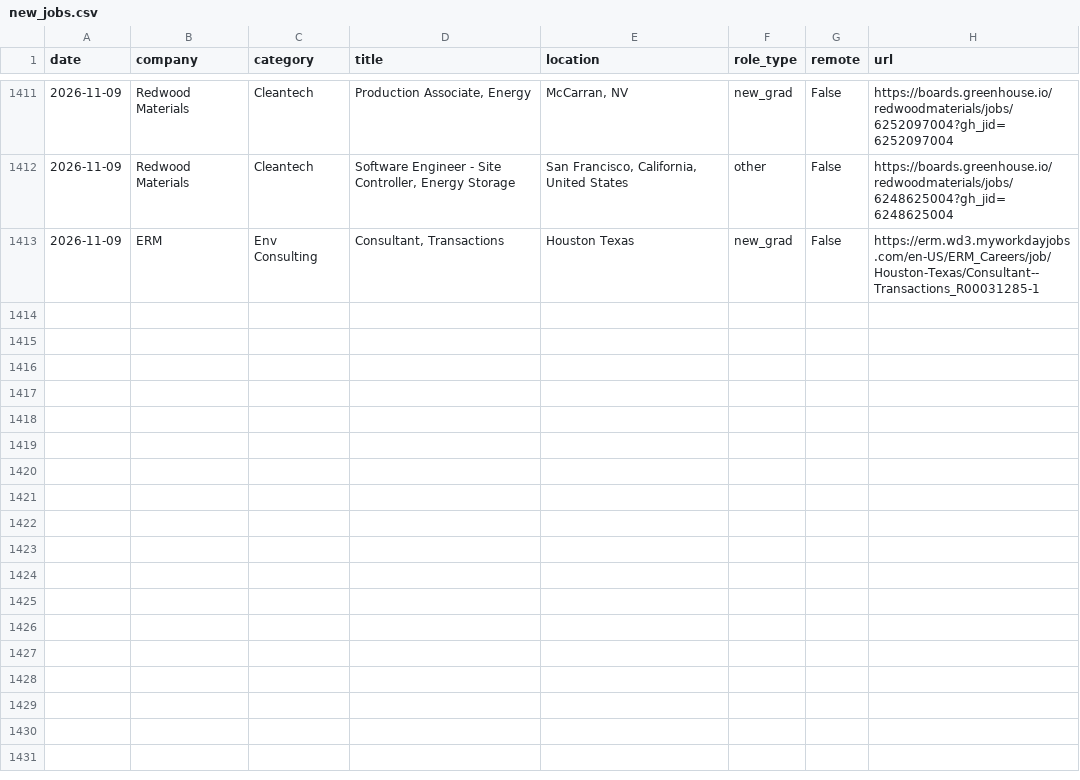
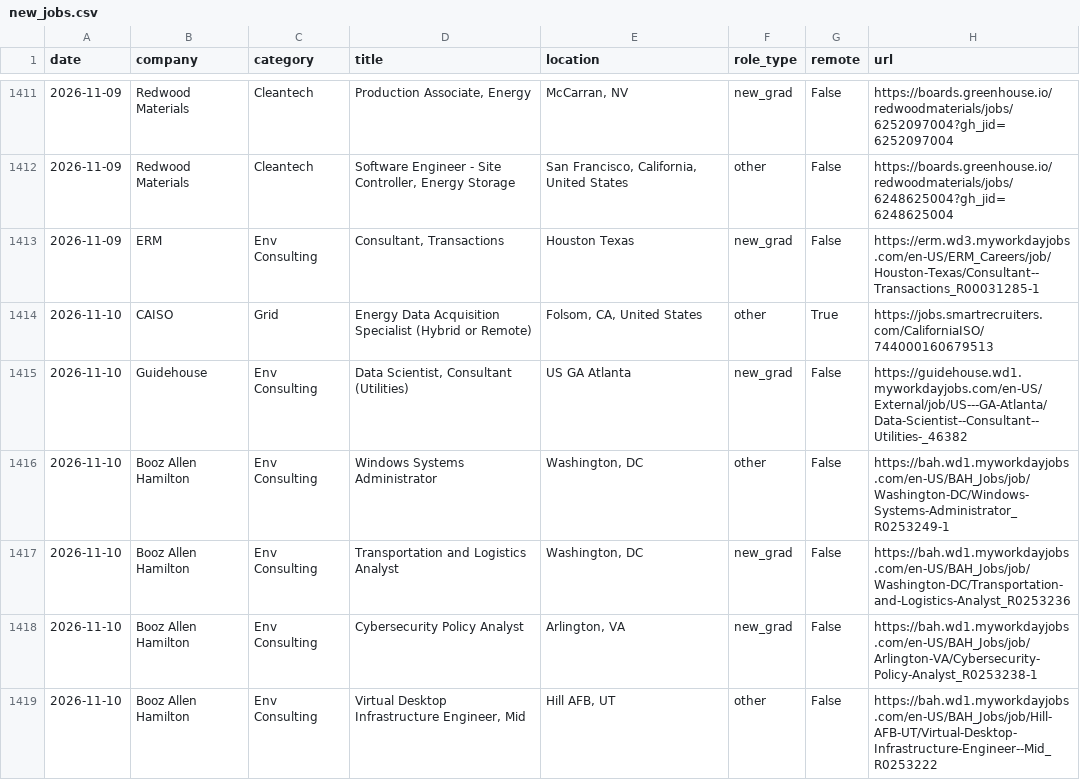
Before and after one commit to calvincj/job-tracker, a CSV file: data/new_jobs.csv, drawn as a sheet; only a part is shown, gaps mark what is left out; the diff names each change by its address in the sheet, - before the commit and + after, or states it on an @@ line.

Commit message:
new roles maybe

```diff
--- a/data/new_jobs.csv
+++ b/data/new_jobs.csv
+row 1414: 2026-11-10 | CAISO | Grid | Energy Data Acquisition Specialist (Hybrid or Remote) | Folsom, CA, United States | other | True | https://jobs.smartrecruiters.com/CaliforniaISO/744000160679513
+row 1415: 2026-11-10 | Guidehouse | Env Consulting | Data Scientist, Consultant (Utilities) | US GA Atlanta | new_grad | False | https://guidehouse.wd1.myworkdayjobs.com/en-US/External/job/US---GA-Atlanta/Data-Scientist--Consultant--Utilities-_46382
+row 1416: 2026-11-10 | Booz Allen Hamilton | Env Consulting | Windows Systems Administrator | Washington, DC | other | False | https://bah.wd1.myworkdayjobs.com/en-US/BAH_Jobs/job/Washington-DC/Windows-Systems-Administrator_R0253249-1
+row 1417: 2026-11-10 | Booz Allen Hamilton | Env Consulting | Transportation and Logistics Analyst | Washington, DC | new_grad | False | https://bah.wd1.myworkdayjobs.com/en-US/BAH_Jobs/job/Washington-DC/Transportation-and-Logistics-Analyst_R0253236
+row 1418: 2026-11-10 | Booz Allen Hamilton | Env Consulting | Cybersecurity Policy Analyst | Arlington, VA | new_grad | False | https://bah.wd1.myworkdayjobs.com/en-US/BAH_Jobs/job/Arlington-VA/Cybersecurity-Policy-Analyst_R0253238-1
+row 1419: 2026-11-10 | Booz Allen Hamilton | Env Consulting | Virtual Desktop Infrastructure Engineer, Mid | Hill AFB, UT | other | False | https://bah.wd1.myworkdayjobs.com/en-US/BAH_Jobs/job/Hill-AFB-UT/Virtual-Desktop-Infrastructure-Engineer--Mid_R0253222
```
Also changed, not shown: 3 other files.
